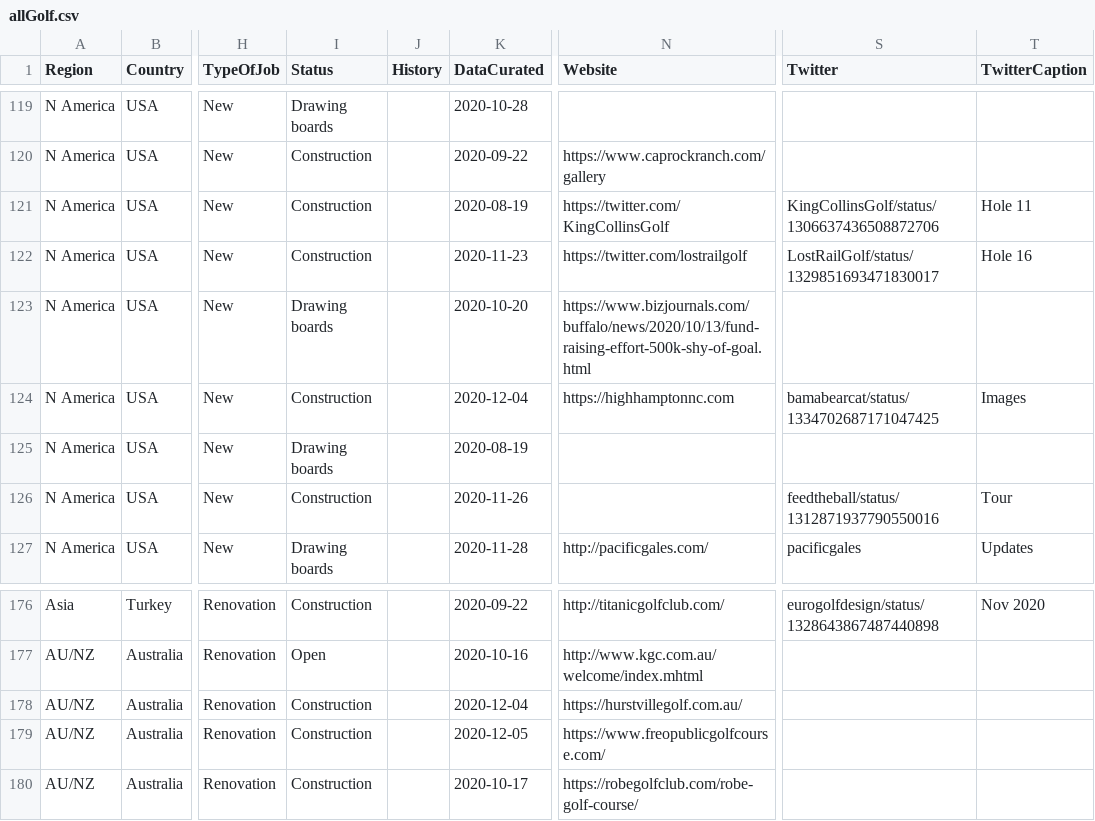
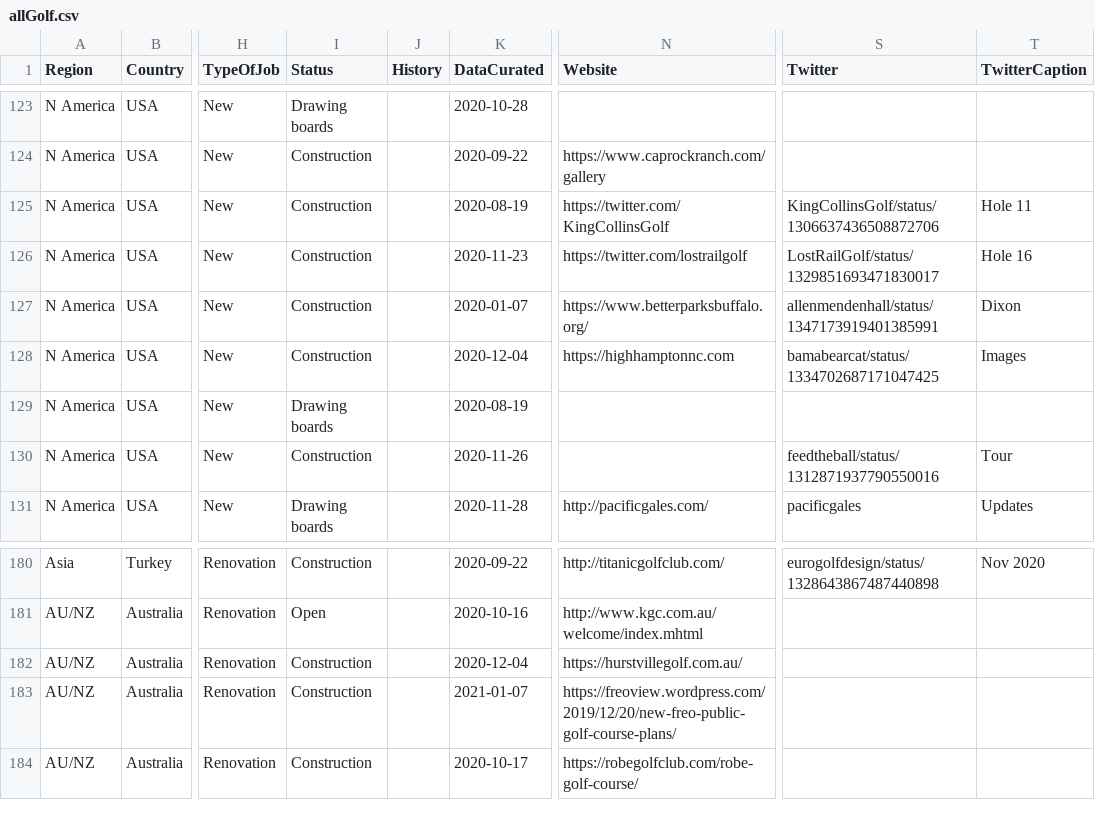
Before and after one commit to thomasvbrown/fescue.github.io, a CSV file: _data/allGolf.csv, drawn as a sheet; only a part is shown, gaps mark what is left out; addresses are those after the commit; the diff covers the shown part only; the diff names each change by its address in the sheet, - before the commit and + after, or states it on an @@ line.

Commit message:
Update allGolf.csv

```diff
--- a/_data/allGolf.csv
+++ b/_data/allGolf.csv
-I127 (Status): Drawing boards
+I127 (Status): Construction
-K127 (DataCurated): 2020-10-20
+K127 (DataCurated): 2020-01-07
-N127 (Website): https://www.bizjournals.com/buffalo/news/2020/10/13/fund-raising-effort-500k-shy-of-goal.html
+N127 (Website): https://www.betterparksbuffalo.org/
-S127 (Twitter): (empty)
+S127 (Twitter): allenmendenhall/status/1347173919401385991
-T127 (TwitterCaption): (empty)
+T127 (TwitterCaption): Dixon
-K183 (DataCurated): 2020-12-05
+K183 (DataCurated): 2021-01-07
-N183 (Website): https://www.freopublicgolfcourse.com/
+N183 (Website): https://freoview.wordpress.com/2019/12/20/new-freo-public-golf-course-plans/
```
Also changed, not shown: 5 added rows elsewhere in this file.
